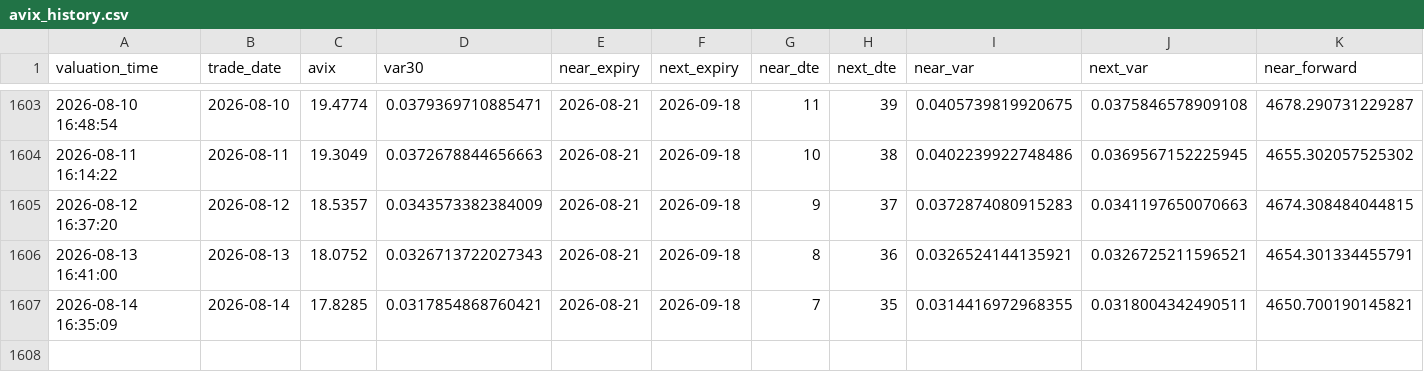
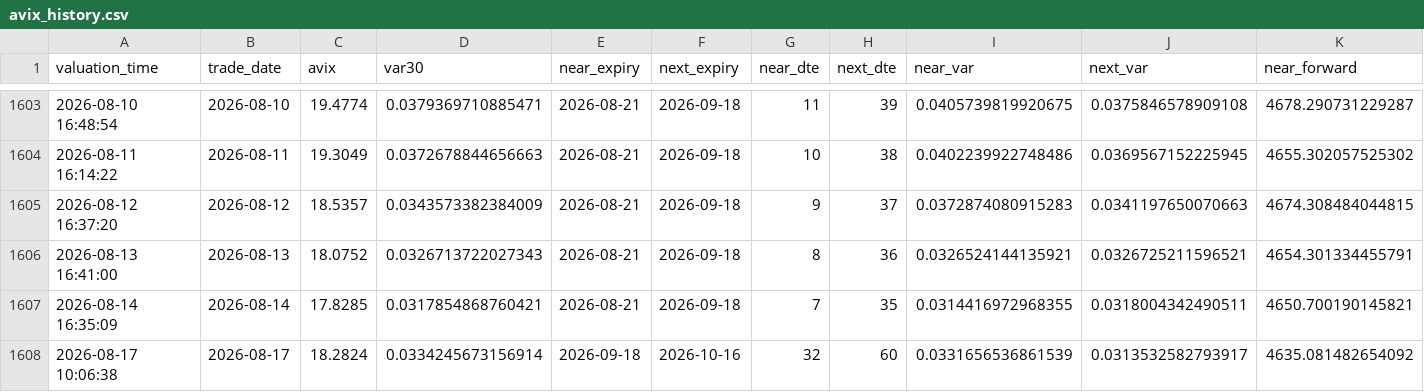
Before and after one commit to AmineSeRaFimmm/a-share-five-layer-pwa, a CSV file: data/avix/avix_history.csv, drawn as a sheet; only a part is shown, gaps mark what is left out; rows hold the shown columns only; the diff names each change by its address in the sheet, - before the commit and + after, or states it on an @@ line.

```diff
--- a/data/avix/avix_history.csv
+++ b/data/avix/avix_history.csv
+row 1608: 2026-08-17 10:06:38 | 2026-08-17 | 18.2824 | 0.0334245673156914 | 2026-09-18 | 2026-10-16 | 32 | 60 | 0.0331656536861539 | 0.0313532582793917 | 4635.081482654092
```
Also changed, not shown: data/avix_300_close_mid.csv, 2 other files.
